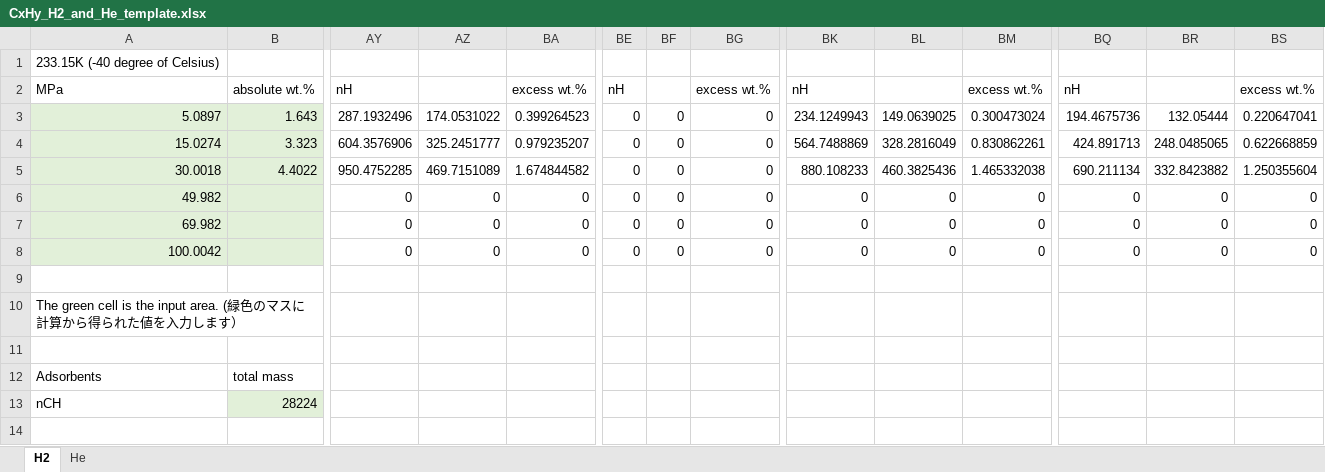
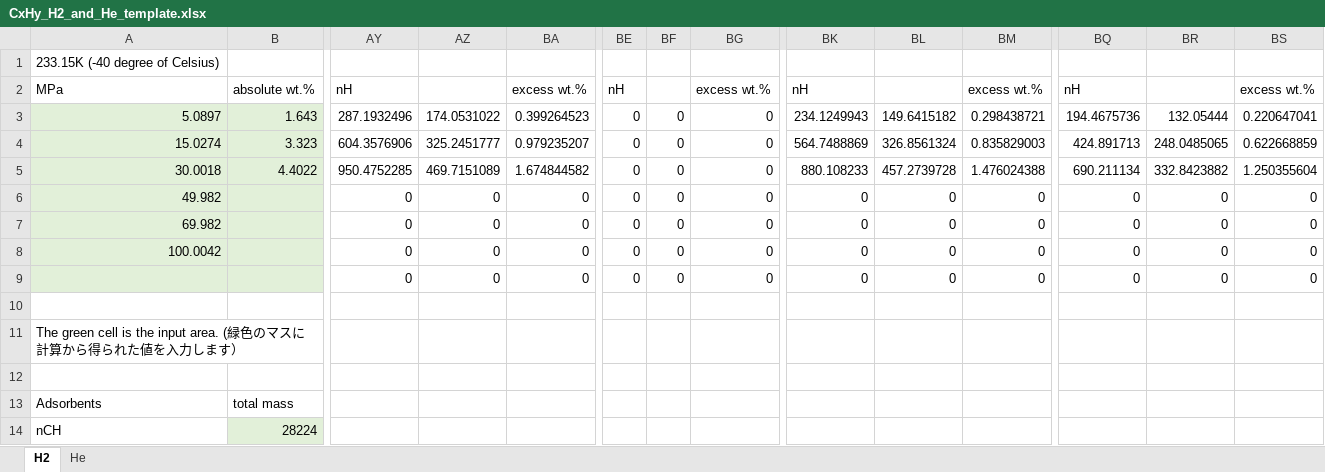
Before and after one commit to by-student-2017/lammps_education_gcmc_win, an Excel workbook: CxHy_H2_and_He_template.xlsx, sheet H2, drawn as a sheet; only a part is shown, gaps mark what is left out; values as stored, in another font and other column widths than the file's, no borders; charts and pictures not drawn; rows hold the shown columns only; the diff names each change by its address in the sheet, - before the commit and + after, or states it on an @@ line.

```diff
--- a/CxHy_H2_and_He_template.xlsx (sheet H2)
+++ b/CxHy_H2_and_He_template.xlsx (sheet H2)
-BL3: 149.0639025
+BL3: 149.6415182
-BM3: 0.300473024
+BM3: 0.298438721
-BL4: 328.2816049
+BL4: 326.8561324
-BM4: 0.830862261
+BM4: 0.835829003
-BL5: 460.3825436
+BL5: 457.2739728
-BM5: 1.465332038
+BM5: 1.476024388
+row 9:  |  | 0 | 0 | 0 | 0 | 0 | 0 | 0 | 0 | 0 | 0 | 0 | 0
```
Also changed, not shown: sheet He, formulas that keep their value, charts or pictures, ZTC_H2_and_He_example.xlsx.
